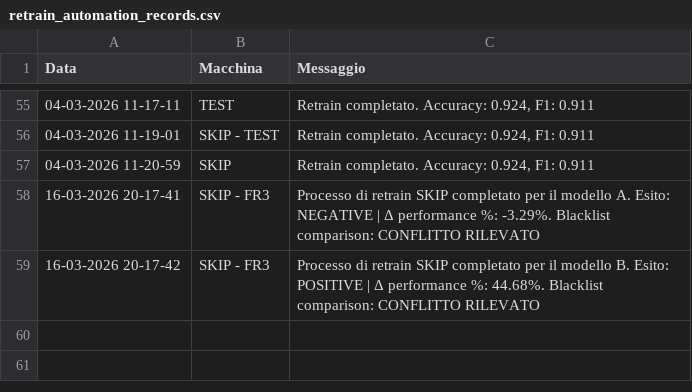
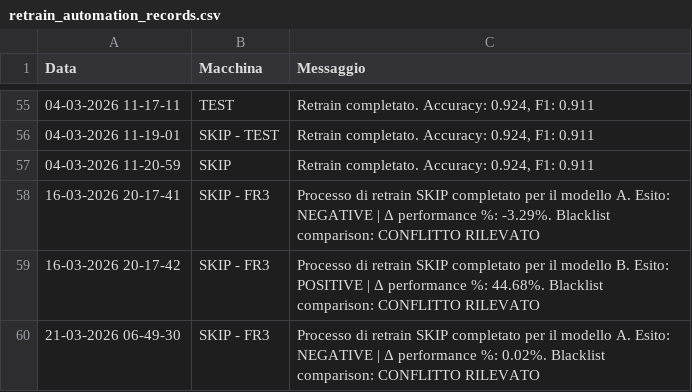
Before and after one commit to SkipAlarm/SkipAutomationAlarm, a CSV file: retrain_automation_records.csv, drawn as a sheet; only a part is shown, gaps mark what is left out; the diff names each change by its address in the sheet, - before the commit and + after, or states it on an @@ line.

Commit message:
Retrain process for SKIP has finished for model A on machine: SKIP - FR3

```diff
--- a/retrain_automation_records.csv
+++ b/retrain_automation_records.csv
+row 60: 21-03-2026 06-49-30 | SKIP - FR3 | Processo di retrain SKIP completato per il modello A. Esito: NEGATIVE | Δ performance %: 0.02%. Blacklist comparison: CONFLITTO RILEVATO
```
